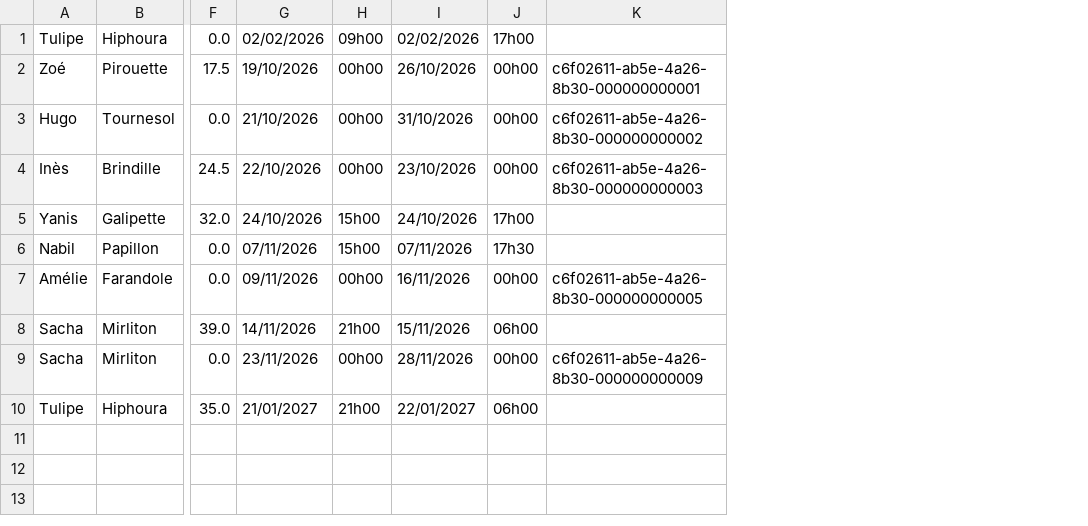
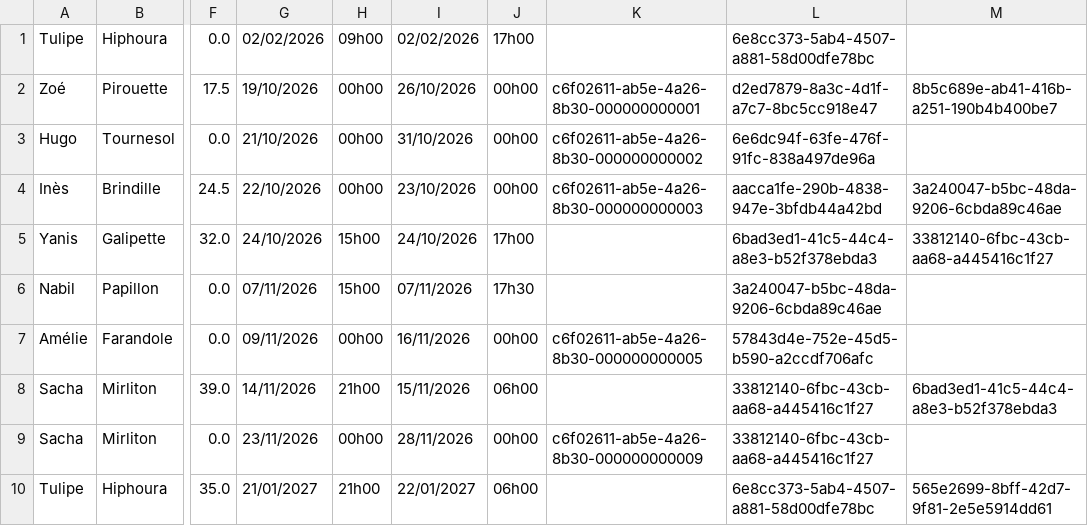
Before and after one commit to lisepinheiro2-lgtm/gestionRemplacement, a CSV file: replacements.csv, drawn as a sheet; only a part is shown, gaps mark what is left out; the diff names each change by its address in the sheet, - before the commit and + after, or states it on an @@ line.

```diff
--- a/replacements.csv
+++ b/replacements.csv
+column L, rows 1-10: 6e8cc373-5ab4-4507-a881-58d00dfe78bc | d2ed7879-8a3c-4d1f-a7c7-8bc5cc918e47 | 6e6dc94f-63fe-476f-91fc-838a497de96a | aacca1fe-290b-4838-947e-3bfdb44a42bd | 6bad3ed1-41c5-44c4-a8e3-b52f378ebda3 | 3a240047-b5bc-48da-9206-6cbda89c46ae | 57843d4e-752e-45d5-b590-a2ccdf706afc | 33812140-6fbc-43cb-aa68-a445416c1f27 | 33812140-6fbc-43cb-aa68-a445416c1f27 | 6e8cc373-5ab4-4507-a881-58d00dfe78bc
+column M, rows 2-10: 8b5c689e-ab41-416b-a251-190b4b400be7 |  | 3a240047-b5bc-48da-9206-6cbda89c46ae | 33812140-6fbc-43cb-aa68-a445416c1f27 |  |  | 6bad3ed1-41c5-44c4-a8e3-b52f378ebda3 |  | 565e2699-8bff-42d7-9f81-2e5e5914dd61
```
Also changed, not shown: clients.csv, employee_absences.csv, 30 other files.
